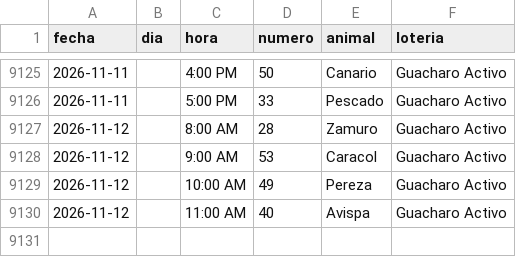
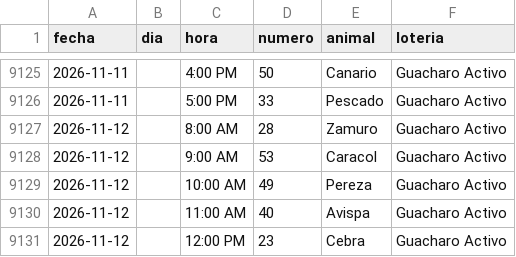
Before and after one commit to victorcsp22-star/sniper-ruletas, a CSV file: data_vz/guacharo_activo_2anios.csv, drawn as a sheet; only a part is shown, gaps mark what is left out.

```diff
--- a/data_vz/guacharo_activo_2anios.csv
+++ b/data_vz/guacharo_activo_2anios.csv
@@ -9130 +9130,2 @@ fecha,dia,hora,numero,animal,loteria
 2026-11-12,,11:00 AM,40,Avispa,Guacharo Activo
+2026-11-12,,12:00 PM,23,Cebra,Guacharo Activo
```
Also changed, not shown: gatazo.csv, granja_millonaria_granjazo.csv, 4 other files.
